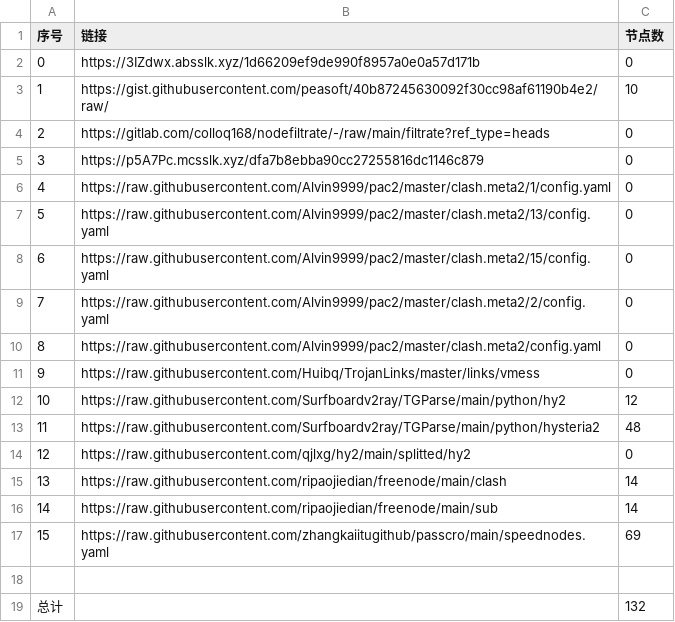
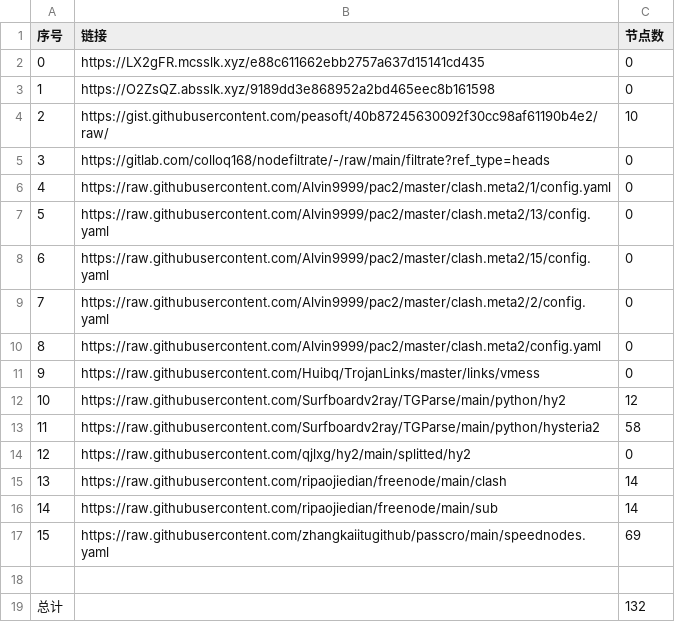
Before and after one commit to ohay5128/NoMoreWalls, a CSV file: list_result.csv, drawn as a sheet.

```diff
--- a/list_result.csv
+++ b/list_result.csv
@@ -1,6 +1,6 @@
 序号,链接,节点数
-0,https://3IZdwx.absslk.xyz/1d66209ef9de990f8957a0e0a57d171b,0
-1,https://gist.githubusercontent.com/peasoft/40b87245630092f30cc98af61190b4e2/raw/,10
-2,https://gitlab.com/colloq168/nodefiltrate/-/raw/main/filtrate?ref_type=heads,0
-3,https://p5A7Pc.mcsslk.xyz/dfa7b8ebba90cc27255816dc1146c879,0
+0,https://LX2gFR.mcsslk.xyz/e88c611662ebb2757a637d15141cd435,0
+1,https://O2ZsQZ.absslk.xyz/9189dd3e868952a2bd465eec8b161598,0
+2,https://gist.githubusercontent.com/peasoft/40b87245630092f30cc98af61190b4e2/raw/,10
+3,https://gitlab.com/colloq168/nodefiltrate/-/raw/main/filtrate?ref_type=heads,0
 4,https://raw.githubusercontent.com/Alvin9999/pac2/master/clash.meta2/1/config.yaml,0
@@ -12,3 +12,3 @@
 10,https://raw.githubusercontent.com/Surfboardv2ray/TGParse/main/python/hy2,12
-11,https://raw.githubusercontent.com/Surfboardv2ray/TGParse/main/python/hysteria2,48
+11,https://raw.githubusercontent.com/Surfboardv2ray/TGParse/main/python/hysteria2,58
 12,https://raw.githubusercontent.com/qjlxg/hy2/main/splitted/hy2,0
```
Also changed, not shown: 7 other files.
